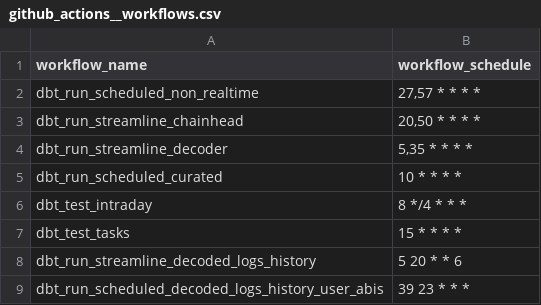
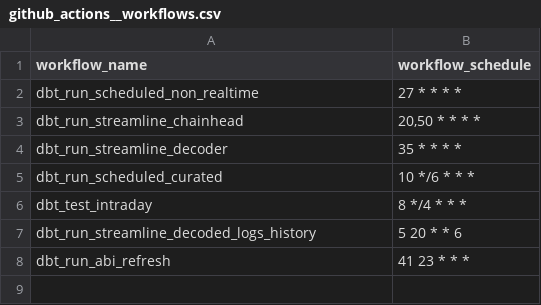
Before and after one commit to FlipsideCrypto/optimism-models, a CSV file: data/github_actions__workflows.csv, drawn as a sheet.

```diff
--- a/data/github_actions__workflows.csv
+++ b/data/github_actions__workflows.csv
@@ -1,9 +1,8 @@
 workflow_name,workflow_schedule
-dbt_run_scheduled_non_realtime,"27,57 * * * *"
+dbt_run_scheduled_non_realtime,"27 * * * *"
 dbt_run_streamline_chainhead,"20,50 * * * *"
-dbt_run_streamline_decoder,"5,35 * * * *"
-dbt_run_scheduled_curated,"10 * * * *"
+dbt_run_streamline_decoder,"35 * * * *"
+dbt_run_scheduled_curated,"10 */6 * * *"
 dbt_test_intraday,"8 */4 * * *"
-dbt_test_tasks,"15 * * * *"
 dbt_run_streamline_decoded_logs_history,"5 20 * * 6"
-dbt_run_scheduled_decoded_logs_history_user_abis,"39 23 * * *"
+dbt_run_abi_refresh,"41 23 * * *"
```
Also changed, not shown: 4 other files.
